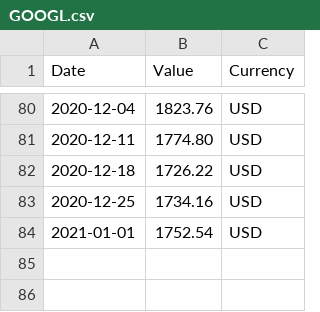
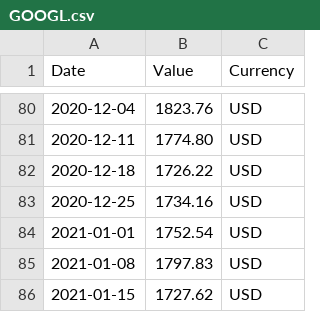
Before and after one commit to FrancisGrignon/invest, a CSV file: src/Web/Invest.MVC/Data/GOOGL.csv, drawn as a sheet; only a part is shown, gaps mark what is left out.

```diff
--- a/src/Web/Invest.MVC/Data/GOOGL.csv
+++ b/src/Web/Invest.MVC/Data/GOOGL.csv
@@ -84 +84,3 @@
 2021-01-01;1752.54;USD
+2021-01-08;1797.83;USD
+2021-01-15;1727.62;USD
```
Also changed, not shown: src/Web/Invest.MVC/Data/CAD.csv, src/Web/Invest.MVC/Data/COST.csv, 28 other files.
